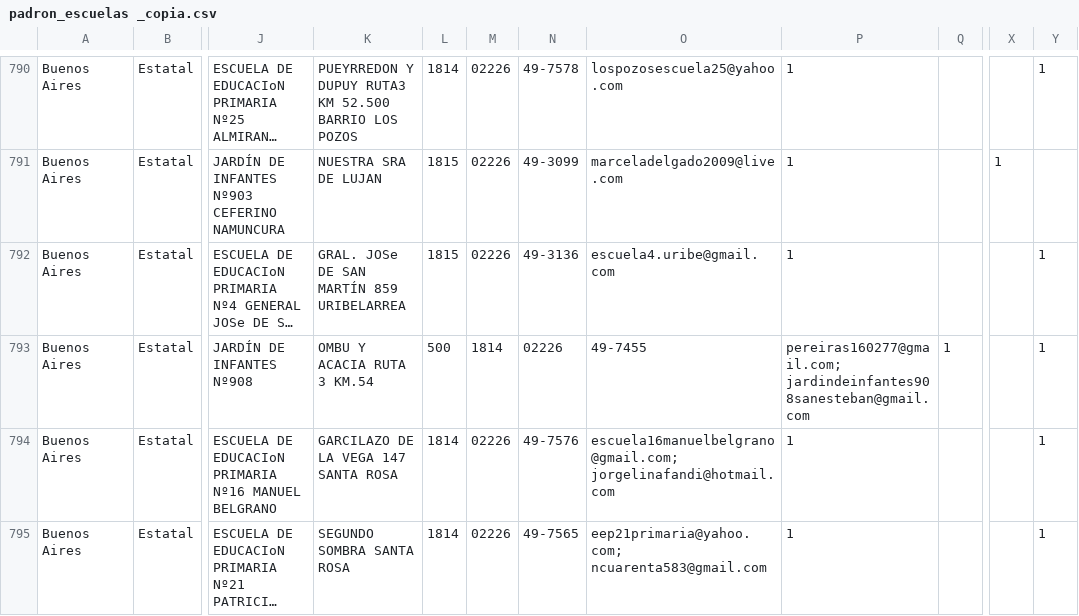
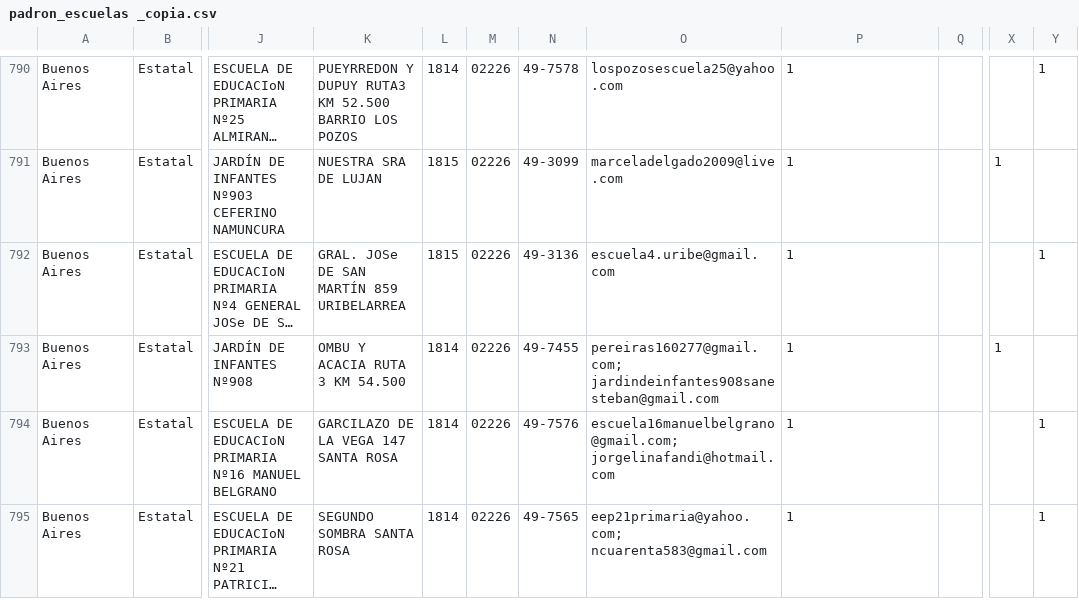
Before and after one commit to emypb93/Datasets, a CSV file: padron_escuelas _copia.csv, drawn as a sheet; only a part is shown, gaps mark what is left out; long unchanged cells end in …; the diff names each change by its address in the sheet, - before the commit and + after, or states it on an @@ line.

Commit message:
Update padron_escuelas _copia.csv

```diff
--- a/padron_escuelas _copia.csv
+++ b/padron_escuelas _copia.csv
-K793: OMBU Y ACACIA RUTA 3 KM.54
+K793: OMBU Y ACACIA RUTA 3 KM 54.500
-L793: 500
+L793: 1814
-M793: 1814
+M793: 02226
-N793: 02226
+N793: 49-7455
-O793: 49-7455
+O793: pereiras160277@gmail.com; jardindeinfantes908sanesteban@gmail.com
-P793: pereiras160277@gmail.com; jardindeinfantes908sanesteban@gmail.com
+P793: 1
-Q793: 1
+Q793: (empty)
-X793: (empty)
+X793: 1
-Y793: 1
+Y793: (empty)
```
